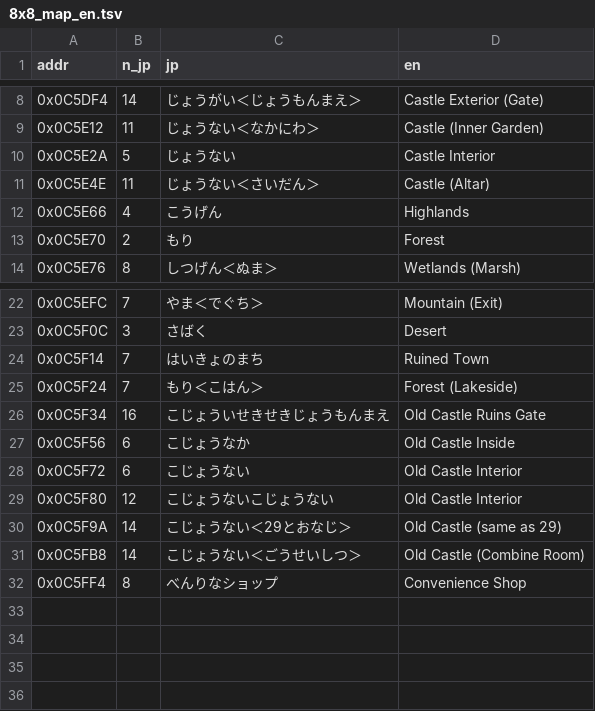
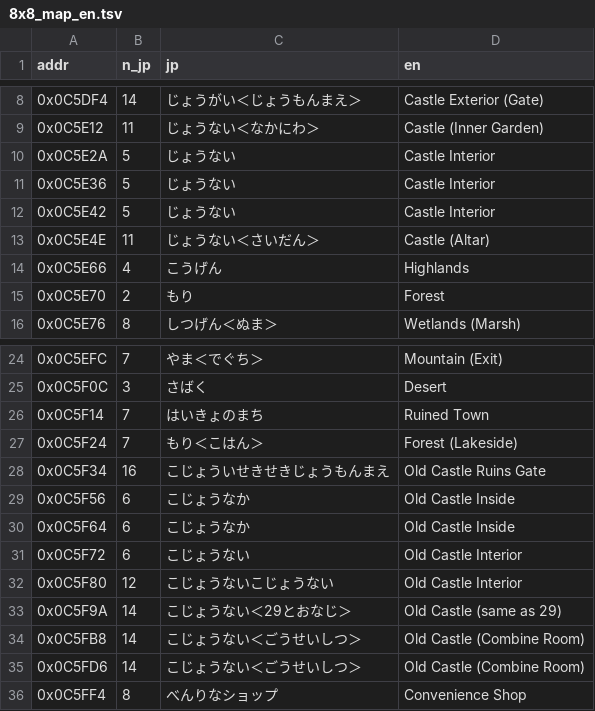
Before and after one commit to micaelmaciel/monster-guardians-eng, a TSV file: translation/8x8_map_en.tsv, drawn as a sheet; only a part is shown, gaps mark what is left out.

```diff
--- a/translation/8x8_map_en.tsv
+++ b/translation/8x8_map_en.tsv
@@ -10,2 +10,4 @@ addr	n_jp	jp	en
 0x0C5E2A	5	じょうない	Castle Interior
+0x0C5E36	5	じょうない	Castle Interior
+0x0C5E42	5	じょうない	Castle Interior
 0x0C5E4E	11	じょうない＜さいだん＞	Castle (Altar)
@@ -27,2 +29,3 @@ addr	n_jp	jp	en
 0x0C5F56	6	こじょうなか	Old Castle Inside
+0x0C5F64	6	こじょうなか	Old Castle Inside
 0x0C5F72	6	こじょうない	Old Castle Interior
@@ -31,2 +34,3 @@ addr	n_jp	jp	en
 0x0C5FB8	14	こじょうない＜ごうせいしつ＞	Old Castle (Combine Room)
+0x0C5FD6	14	こじょうない＜ごうせいしつ＞	Old Castle (Combine Room)
 0x0C5FF4	8	べんりなショップ	Convenience Shop
```
Also changed, not shown: translation/8x8_battle_en.tsv, translation/8x8_shop_en.tsv, 2 other files.
